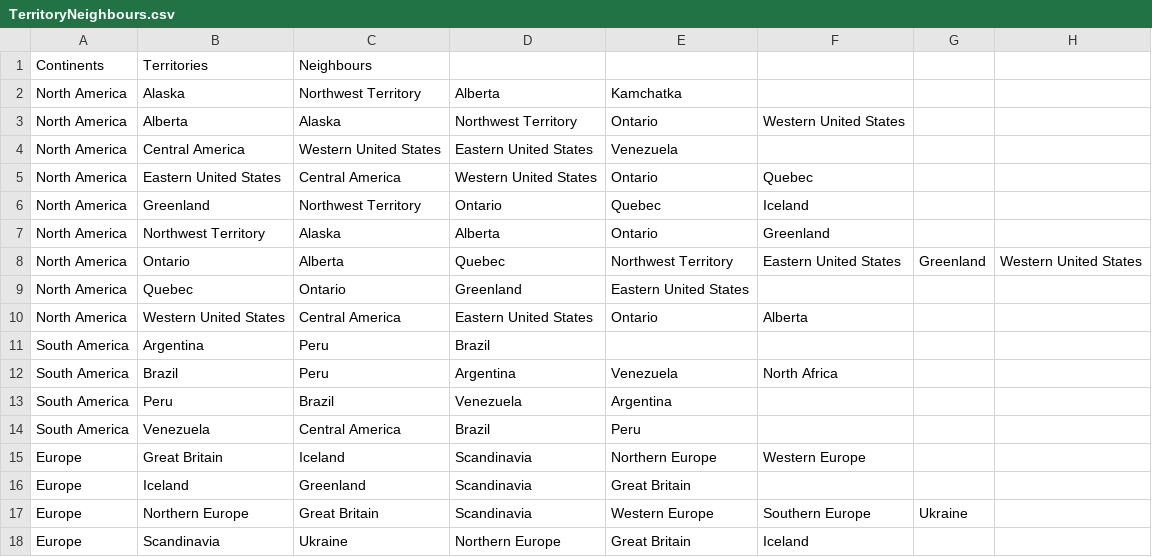
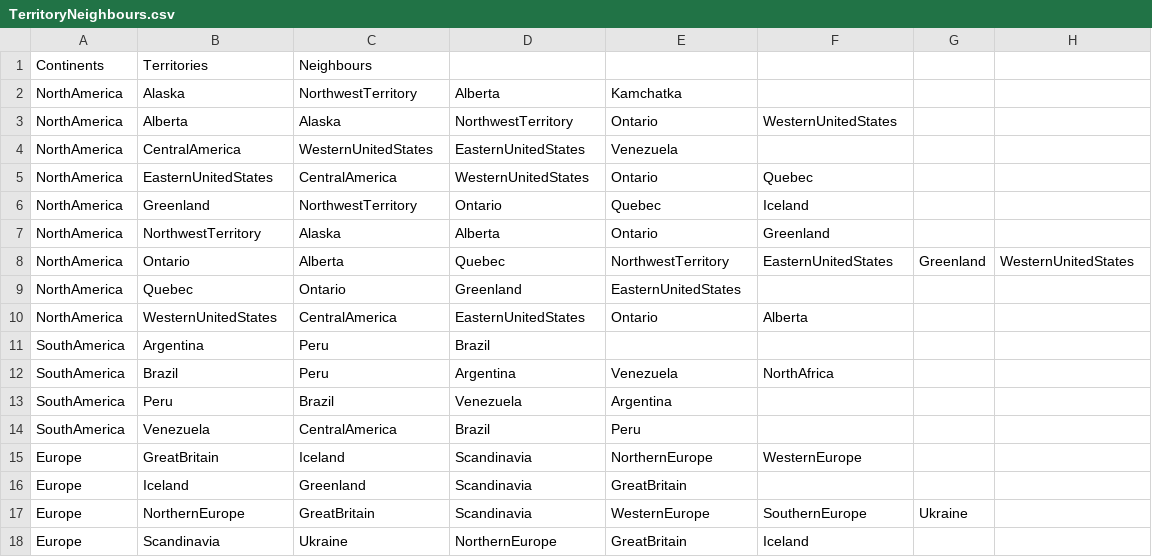
Before and after one commit to nikolaspaterson/SYSC3110DesignProject, a CSV file: TerritoryNeighbours.csv, drawn as a sheet; only a part is shown; the diff covers the shown part only.

Commit message:
Removed spaces in CSV file

```diff
--- a/TerritoryNeighbours.csv
+++ b/TerritoryNeighbours.csv
@@ -1,18 +1,18 @@
 Continents,Territories,Neighbours,,,,,
-North America,Alaska,Northwest Territory,Alberta,Kamchatka,,,
-North America,Alberta,Alaska,Northwest Territory,Ontario,Western United States,,
-North America,Central America,Western United States,Eastern United States,Venezuela,,,
-North America,Eastern United States,Central America,Western United States,Ontario,Quebec,,
-North America,Greenland,Northwest Territory,Ontario,Quebec,Iceland,,
-North America,Northwest Territory,Alaska,Alberta,Ontario,Greenland,,
-North America,Ontario,Alberta,Quebec,Northwest Territory,Eastern United States,Greenland,Western United States
-North America,Quebec,Ontario,Greenland,Eastern United States,,,
-North America,Western United States,Central America,Eastern United States,Ontario,Alberta,,
-South America,Argentina,Peru,Brazil,,,,
-South America,Brazil,Peru,Argentina,Venezuela,North Africa,,
-South America,Peru,Brazil,Venezuela,Argentina,,,
-South America,Venezuela,Central America,Brazil,Peru,,,
-Europe,Great Britain,Iceland,Scandinavia,Northern Europe,Western Europe,,
-Europe,Iceland,Greenland,Scandinavia,Great Britain,,,
-Europe,Northern Europe,Great Britain,Scandinavia,Western Europe,Southern Europe,Ukraine,
-Europe,Scandinavia,Ukraine,Northern Europe,Great Britain,Iceland,,
+NorthAmerica,Alaska,NorthwestTerritory,Alberta,Kamchatka,,,
+NorthAmerica,Alberta,Alaska,NorthwestTerritory,Ontario,WesternUnitedStates,,
+NorthAmerica,CentralAmerica,WesternUnitedStates,EasternUnitedStates,Venezuela,,,
+NorthAmerica,EasternUnitedStates,CentralAmerica,WesternUnitedStates,Ontario,Quebec,,
+NorthAmerica,Greenland,NorthwestTerritory,Ontario,Quebec,Iceland,,
+NorthAmerica,NorthwestTerritory,Alaska,Alberta,Ontario,Greenland,,
+NorthAmerica,Ontario,Alberta,Quebec,NorthwestTerritory,EasternUnitedStates,Greenland,WesternUnitedStates
+NorthAmerica,Quebec,Ontario,Greenland,EasternUnitedStates,,,
+NorthAmerica,WesternUnitedStates,CentralAmerica,EasternUnitedStates,Ontario,Alberta,,
+SouthAmerica,Argentina,Peru,Brazil,,,,
+SouthAmerica,Brazil,Peru,Argentina,Venezuela,NorthAfrica,,
+SouthAmerica,Peru,Brazil,Venezuela,Argentina,,,
+SouthAmerica,Venezuela,CentralAmerica,Brazil,Peru,,,
+Europe,GreatBritain,Iceland,Scandinavia,NorthernEurope,WesternEurope,,
+Europe,Iceland,Greenland,Scandinavia,GreatBritain,,,
+Europe,NorthernEurope,GreatBritain,Scandinavia,WesternEurope,SouthernEurope,Ukraine,
+Europe,Scandinavia,Ukraine,NorthernEurope,GreatBritain,Iceland,,
```
Also changed, not shown: 48 edited cells elsewhere in this file.
